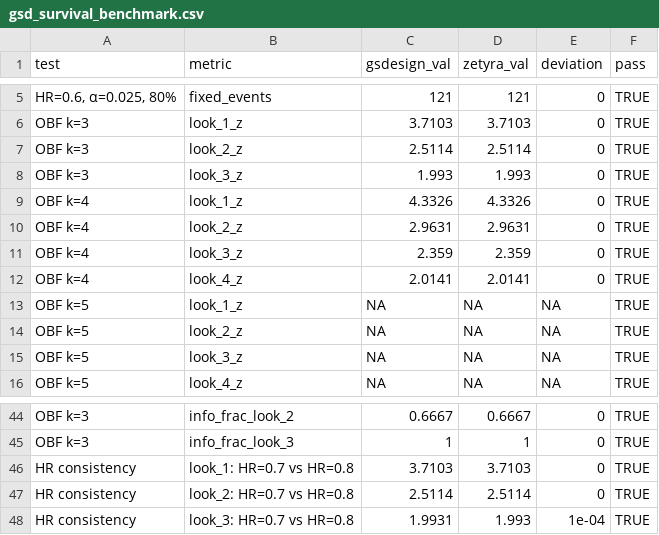
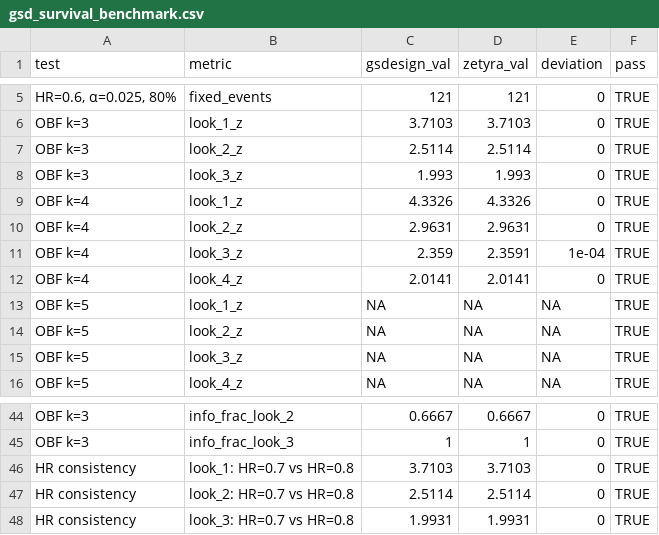
Before and after one commit to evidenceinthewild/zetyra-validation, a CSV file: results/gsd_survival_benchmark.csv, drawn as a sheet; only a part is shown, gaps mark what is left out.

```diff
--- a/results/gsd_survival_benchmark.csv
+++ b/results/gsd_survival_benchmark.csv
@@ -10,3 +10,3 @@
 "OBF k=4","look_2_z",2.9631,2.9631,0,TRUE
-"OBF k=4","look_3_z",2.359,2.359,0,TRUE
+"OBF k=4","look_3_z",2.359,2.3591,1e-04,TRUE
 "OBF k=4","look_4_z",2.0141,2.0141,0,TRUE
@@ -47,2 +47,2 @@
 "HR consistency","look_2: HR=0.7 vs HR=0.8",2.5114,2.5114,0,TRUE
-"HR consistency","look_3: HR=0.7 vs HR=0.8",1.9931,1.993,1e-04,TRUE
+"HR consistency","look_3: HR=0.7 vs HR=0.8",1.9931,1.9931,0,TRUE
```
Also changed, not shown: gsd/results/gsd_futility_validation.csv, gsd/results/gsd_hsd_gamma_validation.csv, 6 other files.
